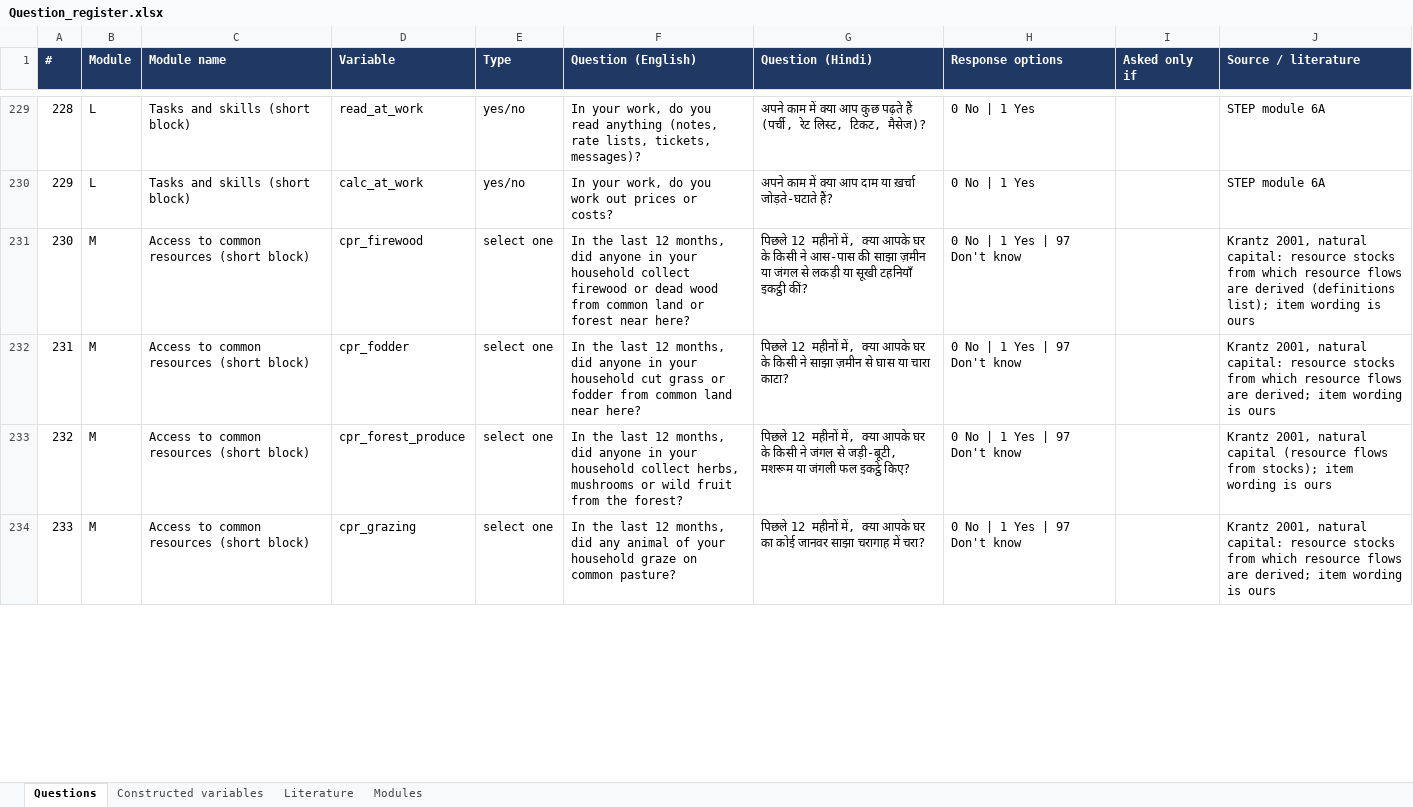
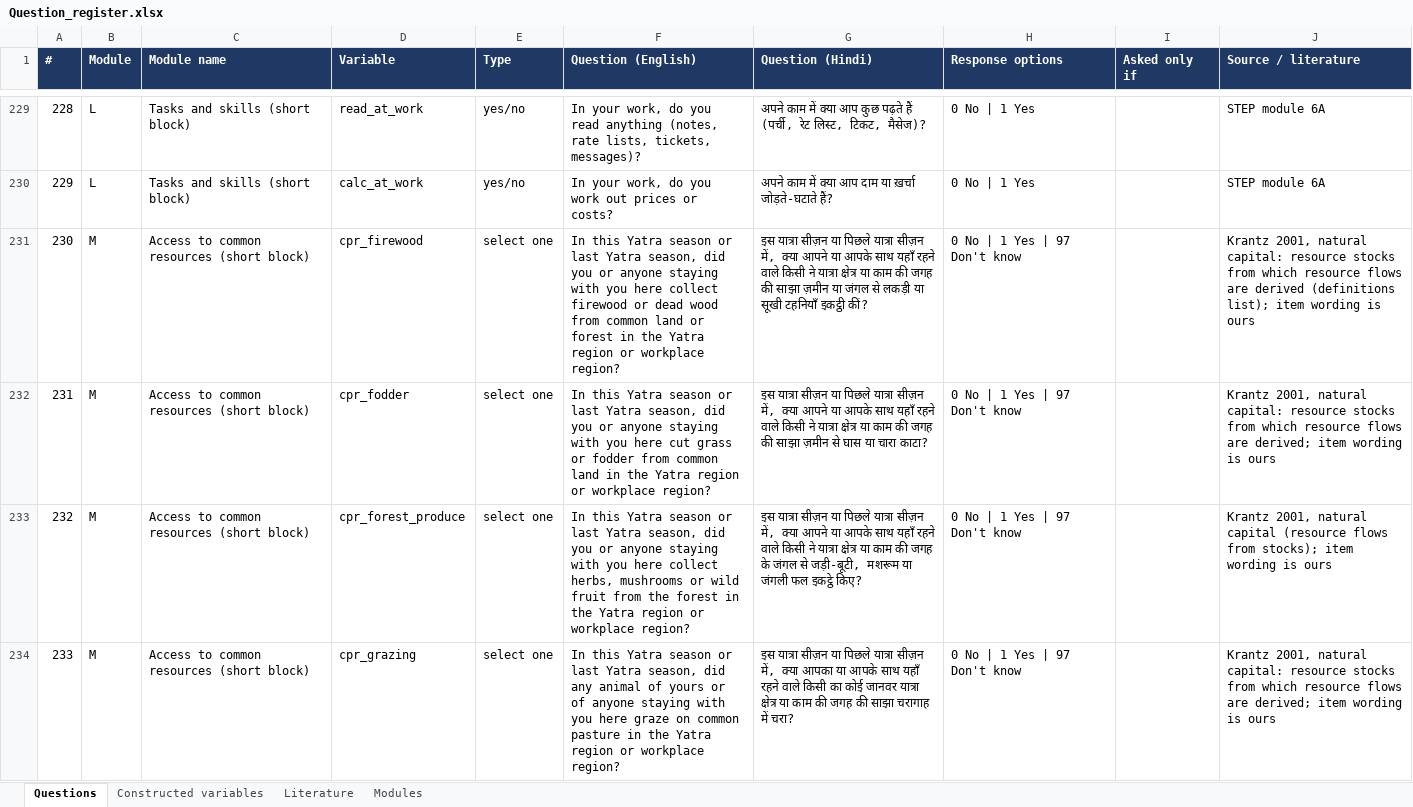
Before and after one commit to royTrains/Livelihood_survey, an Excel workbook: Question_register.xlsx, sheet Questions, drawn as a sheet; only a part is shown, gaps mark what is left out; values as stored, in another font and other column widths than the file's, no borders; the diff covers the shown part only; the diff names each change by its address in the sheet, - before the commit and + after, or states it on an @@ line.

```diff
--- a/Question_register.xlsx (sheet Questions)
+++ b/Question_register.xlsx (sheet Questions)
-F231 (Question (English)): In the last 12 months, did anyone in your household collect firewood or dead wood from common land or forest near here?
+F231 (Question (English)): In this Yatra season or last Yatra season, did you or anyone staying with you here collect firewood or dead wood from common land or forest in the Yatra region or workplace region?
-G231 (Question (Hindi)): पिछले 12 महीनों में, क्या आपके घर के किसी ने आस-पास की साझा…
+G231 (Question (Hindi)): इस यात्रा सीज़न या पिछले यात्रा सीज़न में, क्या आपने या आपके साथ यहाँ रहने वाले किसी ने यात्रा क्षेत्र या काम की जगह की साझा…
-F232 (Question (English)): In the last 12 months, did anyone in your household cut grass or fodder from common land near here?
+F232 (Question (English)): In this Yatra season or last Yatra season, did you or anyone staying with you here cut grass or fodder from common land in the Yatra region or workplace region?
-G232 (Question (Hindi)): पिछले 12 महीनों में, क्या आपके घर के किसी ने साझा ज़मीन…
+G232 (Question (Hindi)): इस यात्रा सीज़न या पिछले यात्रा सीज़न में, क्या आपने या आपके साथ यहाँ रहने वाले किसी ने यात्रा क्षेत्र या काम की जगह की साझा ज़मीन…
-F233 (Question (English)): In the last 12 months, did anyone in your household collect herbs, mushrooms or wild fruit from the forest?
+F233 (Question (English)): In this Yatra season or last Yatra season, did you or anyone staying with you here collect herbs, mushrooms or wild fruit from the forest in the Yatra region or workplace region?
-G233 (Question (Hindi)): पिछले 12 महीनों में, क्या आपके घर के किसी ने जंगल से…
+G233 (Question (Hindi)): इस यात्रा सीज़न या पिछले यात्रा सीज़न में, क्या आपने या आपके साथ यहाँ रहने वाले किसी ने यात्रा क्षेत्र या काम की जगह के जंगल से…
-F234 (Question (English)): In the last 12 months, did any animal of your household graze on common pasture?
+F234 (Question (English)): In this Yatra season or last Yatra season, did any animal of yours or of anyone staying with you here graze on common pasture in the Yatra region or workplace region?
-G234 (Question (Hindi)): पिछले 12 महीनों में, क्या आपके घर का कोई जानवर साझा चरागाह…
+G234 (Question (Hindi)): इस यात्रा सीज़न या पिछले यात्रा सीज़न में, क्या आपका या आपके साथ यहाँ रहने वाले किसी का कोई जानवर यात्रा क्षेत्र या काम की जगह की साझा चरागाह…
```
Also changed, not shown: 6 edited cells elsewhere in this sheet, Kedarnath_final_kobo.xlsx, 7 other files.
